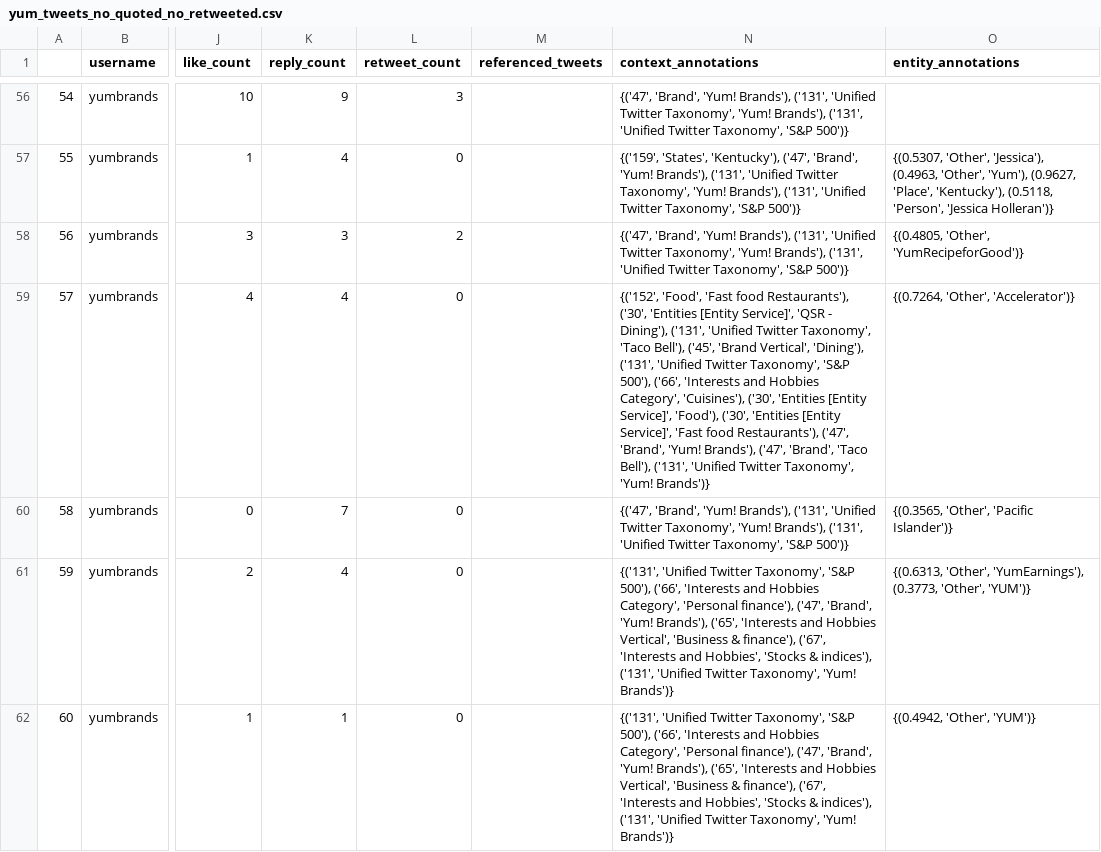
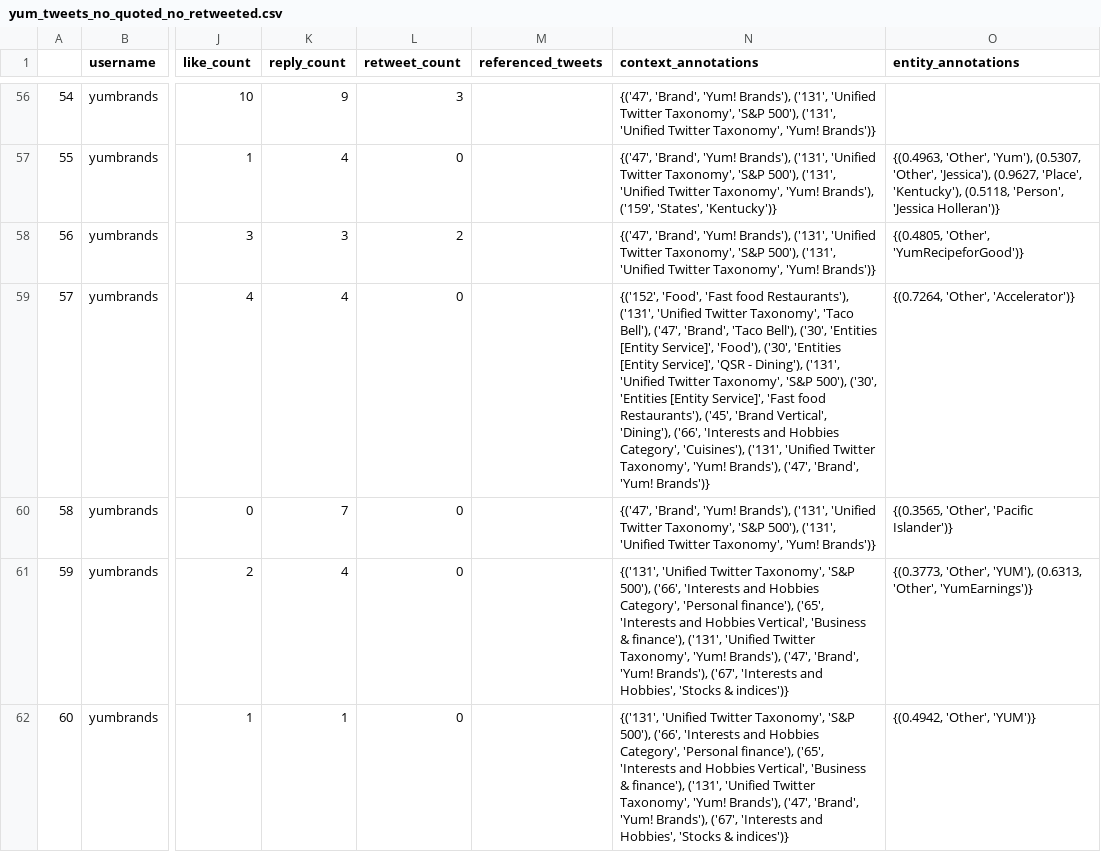
Before and after one commit to EconText/Cheap-Talk, a CSV file: yum_tweets_no_quoted_no_retweeted.csv, drawn as a sheet; only a part is shown, gaps mark what is left out; the diff covers the shown part only; the diff names each change by its address in the sheet, - before the commit and + after, or states it on an @@ line.

```diff
--- a/yum_tweets_no_quoted_no_retweeted.csv
+++ b/yum_tweets_no_quoted_no_retweeted.csv
-N56 (context_annotations): …Twitter Taxonomy', 'Yum! Brands'), ('131', 'Unified Twitter Taxonomy', 'S&P 500')}
+N56 (context_annotations): …Twitter Taxonomy', 'S&P 500'), ('131', 'Unified Twitter Taxonomy', 'Yum! Brands')}
-N57 (context_annotations): {('159', 'States', 'Kentucky'), ('47', 'Brand', 'Yum! Brands'), ('131', 'Unified Twitter Taxonomy', 'Yum! Brands'), ('131', 'Unified Twitter Taxonomy', 'S&P 500')}
+N57 (context_annotations): {('47', 'Brand', 'Yum! Brands'), ('131', 'Unified Twitter Taxonomy', 'S&P 500'), ('131', 'Unified Twitter Taxonomy', 'Yum! Brands'), ('159', 'States', 'Kentucky')}
-O57 (entity_annotations): {(0.5307, 'Other', 'Jessica'), (0.4963, 'Other', 'Yum'), (0.9627, 'Place',…
+O57 (entity_annotations): {(0.4963, 'Other', 'Yum'), (0.5307, 'Other', 'Jessica'), (0.9627, 'Place',…
-N58 (context_annotations): …Twitter Taxonomy', 'Yum! Brands'), ('131', 'Unified Twitter Taxonomy', 'S&P 500')}
+N58 (context_annotations): …Twitter Taxonomy', 'S&P 500'), ('131', 'Unified Twitter Taxonomy', 'Yum! Brands')}
-N59 (context_annotations): …food Restaurants'), ('30', 'Entities [Entity Service]', 'QSR - Dining'), ('131', 'Unified Twitter Taxonomy', 'Taco Bell'), ('45', 'Brand Vertical', 'Dining'), ('131', 'Unified Twitter Taxonomy', 'S&P 500'), ('66', 'Interests and Hobbies Category', 'Cuisines'), ('30', 'Entities [Entity Service]', 'Food'), ('30', 'Entities [Entity Service]', 'Fast food Restaurants'), ('47', 'Brand', 'Yum! Brands'), ('47', 'Brand', 'Taco Bell'), ('131', 'Unified Twitter Taxonomy', 'Yum! Brands')}
+N59 (context_annotations): …food Restaurants'), ('131', 'Unified Twitter Taxonomy', 'Taco Bell'), ('47', 'Brand', 'Taco Bell'), ('30', 'Entities [Entity Service]', 'Food'), ('30', 'Entities [Entity Service]', 'QSR - Dining'), ('131', 'Unified Twitter Taxonomy', 'S&P 500'), ('30', 'Entities [Entity Service]', 'Fast food Restaurants'), ('45', 'Brand Vertical', 'Dining'), ('66', 'Interests and Hobbies Category', 'Cuisines'), ('131', 'Unified Twitter Taxonomy', 'Yum! Brands'), ('47', 'Brand', 'Yum! Brands')}
-N60 (context_annotations): …Twitter Taxonomy', 'Yum! Brands'), ('131', 'Unified Twitter Taxonomy', 'S&P 500')}
+N60 (context_annotations): …Twitter Taxonomy', 'S&P 500'), ('131', 'Unified Twitter Taxonomy', 'Yum! Brands')}
-N61:N62 (context_annotations): …'Personal finance'), ('47', 'Brand', 'Yum! Brands'), ('65', 'Interests and Hobbies Vertical', 'Business & finance'), ('67', 'Interests and Hobbies', 'Stocks & indices'), ('131', 'Unified Twitter Taxonomy', 'Yum! Brands')}
+N61:N62 (context_annotations): …'Personal finance'), ('65', 'Interests and Hobbies Vertical', 'Business & finance'), ('131', 'Unified Twitter Taxonomy', 'Yum! Brands'), ('47', 'Brand', 'Yum! Brands'), ('67', 'Interests and Hobbies', 'Stocks & indices')}
-O61 (entity_annotations): {(0.6313, 'Other', 'YumEarnings'), (0.3773, 'Other', 'YUM')}
+O61 (entity_annotations): {(0.3773, 'Other', 'YUM'), (0.6313, 'Other', 'YumEarnings')}
```
Also changed, not shown: 130 edited cells elsewhere in this file, yum_tweets.csv, 2 other files.
